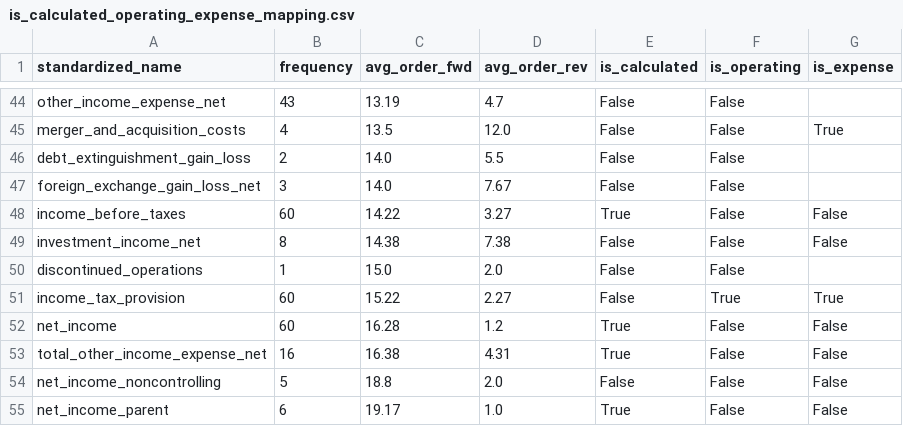
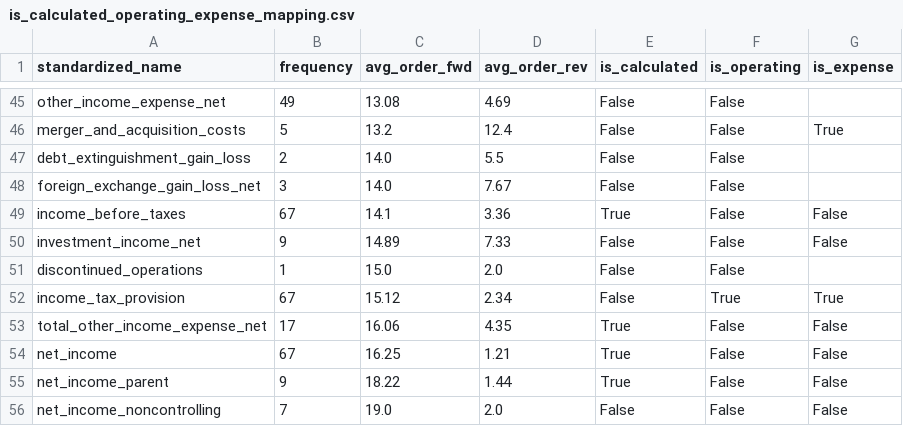
Before and after one commit to Ruinius/tiger-transformer, a CSV file: notebooks/is_calculated_operating_expense_mapping.csv, drawn as a sheet; only a part is shown, gaps mark what is left out; removed rows and columns are numbered as before the commit, all else as after; the diff covers the shown part only; the diff names each change by its address in the sheet, - before the commit and + after, or states it on an @@ line.

```diff
--- a/notebooks/is_calculated_operating_expense_mapping.csv
+++ b/notebooks/is_calculated_operating_expense_mapping.csv
-B45 (frequency): 43
+B45 (frequency): 49
-C45 (avg_order_fwd): 13.19
+C45 (avg_order_fwd): 13.08
-D45 (avg_order_rev): 4.7
+D45 (avg_order_rev): 4.69
-B46 (frequency): 4
+B46 (frequency): 5
-C46 (avg_order_fwd): 13.5
+C46 (avg_order_fwd): 13.2
-D46 (avg_order_rev): 12.0
+D46 (avg_order_rev): 12.4
-B49 (frequency): 60
+B49 (frequency): 67
-C49 (avg_order_fwd): 14.22
+C49 (avg_order_fwd): 14.1
-D49 (avg_order_rev): 3.27
+D49 (avg_order_rev): 3.36
-B50 (frequency): 8
+B50 (frequency): 9
-C50 (avg_order_fwd): 14.38
+C50 (avg_order_fwd): 14.89
-D50 (avg_order_rev): 7.38
+D50 (avg_order_rev): 7.33
-B52 (frequency): 60
+B52 (frequency): 67
-C52 (avg_order_fwd): 15.22
+C52 (avg_order_fwd): 15.12
-D52 (avg_order_rev): 2.27
+D52 (avg_order_rev): 2.34
-row 52: net_income | 60 | 16.28 | 1.2 | True | False | False
-B53 (frequency): 16
+B53 (frequency): 17
-C53 (avg_order_fwd): 16.38
+C53 (avg_order_fwd): 16.06
-D53 (avg_order_rev): 4.31
+D53 (avg_order_rev): 4.35
+row 54: net_income | 67 | 16.25 | 1.21 | True | False | False
+row 55: net_income_parent | 9 | 18.22 | 1.44 | True | False | False
-B56 (frequency): 5
+B56 (frequency): 7
-C56 (avg_order_fwd): 18.8
+C56 (avg_order_fwd): 19.0
-row 55: net_income_parent | 6 | 19.17 | 1.0 | True | False | False
```
Also changed, not shown: 8 added rows, 7 removed rows, 2 moved rows and 43 edited cells elsewhere in this file, notebooks/bs_mapping_history.csv, notebooks/is_mapping_history.csv, 15 other files.
